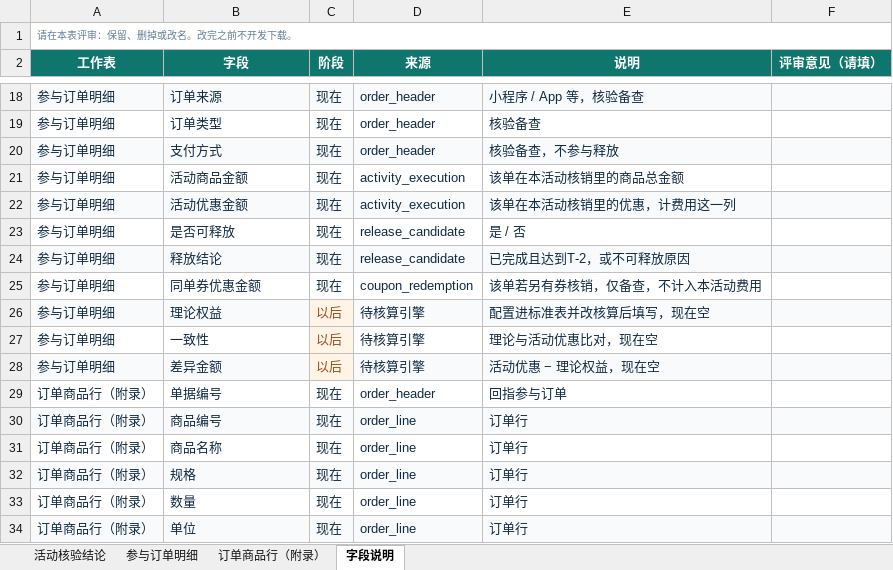
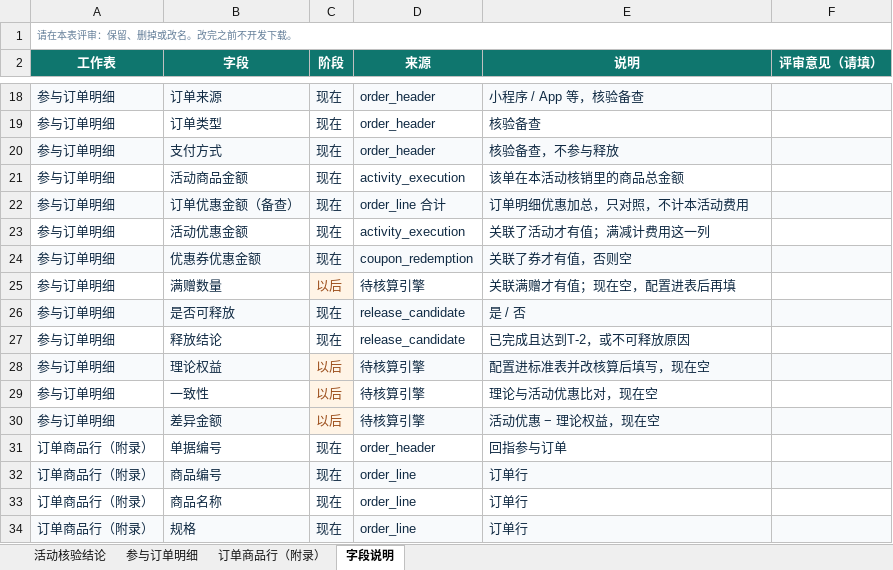
Before and after one commit to peggyzhan1/ec101-mvp-db_new, an Excel workbook: docs/templates/活动费用核验报告模版.xlsx, sheet 字段说明, drawn as a sheet; only a part is shown, gaps mark what is left out; the shorter side is filled out with more unchanged rows; values as stored, in another font and other column widths than the file's, no borders; removed rows and columns are numbered as before the commit, all else as after; the diff names each change by its address in the sheet, - before the commit and + after, or states it on an @@ line.

```diff
--- a/docs/templates/活动费用核验报告模版.xlsx (sheet 字段说明)
+++ b/docs/templates/活动费用核验报告模版.xlsx (sheet 字段说明)
+row 22: 参与订单明细 | 订单优惠金额（备查） | 现在 | order_line 合计 | 订单明细优惠加总，只对照，不计本活动费用
-A23:F23 fill: #F8FAFC
+A23:F23 fill: none
-E23 (说明): 该单在本活动核销里的优惠，计费用这一列
+E23 (说明): 关联了活动才有值；满减计费用这一列
+row 24: 参与订单明细 | 优惠券优惠金额 | 现在 | coupon_redemption | 关联了券才有值，否则空
+row 25: 参与订单明细 | 满赠数量 | 以后 | 待核算引擎 | 关联满赠才有值；现在空，配置进表后再填
-A26:F26 fill: none
+A26:F26 fill: #F8FAFC
-A27:F27 fill: #F8FAFC
+A27:F27 fill: none
-row 25: 参与订单明细 | 同单券优惠金额 | 现在 | coupon_redemption | 该单若另有券核销，仅备查，不计入本活动费用
```
Also changed, not shown: sheet 参与订单明细, 3 other files.
